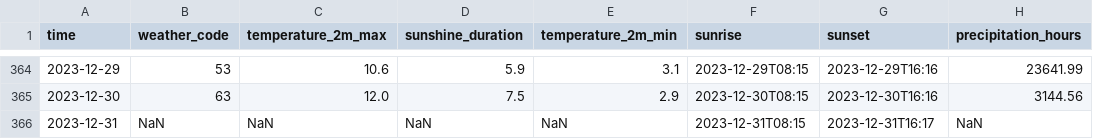
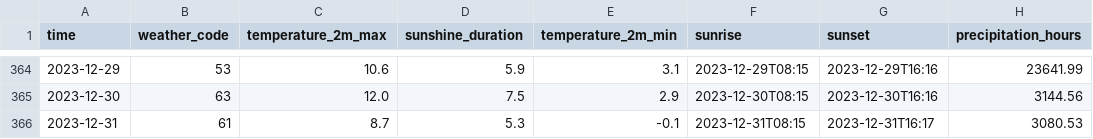
Before and after one commit to edward-designer/dataviz, a CSV file: public/weather-L.csv, drawn as a sheet; only a part is shown, gaps mark what is left out.

```diff
--- a/public/weather-L.csv
+++ b/public/weather-L.csv
@@ -365,2 +365,2 @@ time,weather_code,temperature_2m_max,sunshine_duration,temperature_2m_min,sunris
 2023-12-30,63,12.0,7.5,2.9,2023-12-30T08:15,2023-12-30T16:16,3144.56
-2023-12-31,NaN,NaN,NaN,NaN,2023-12-31T08:15,2023-12-31T16:17,NaN
+2023-12-31,61,8.7,5.3,-0.1,2023-12-31T08:15,2023-12-31T16:17,3080.53
```
Also changed, not shown: public/weather-E.csv, public/weather-G.csv, 11 other files.
